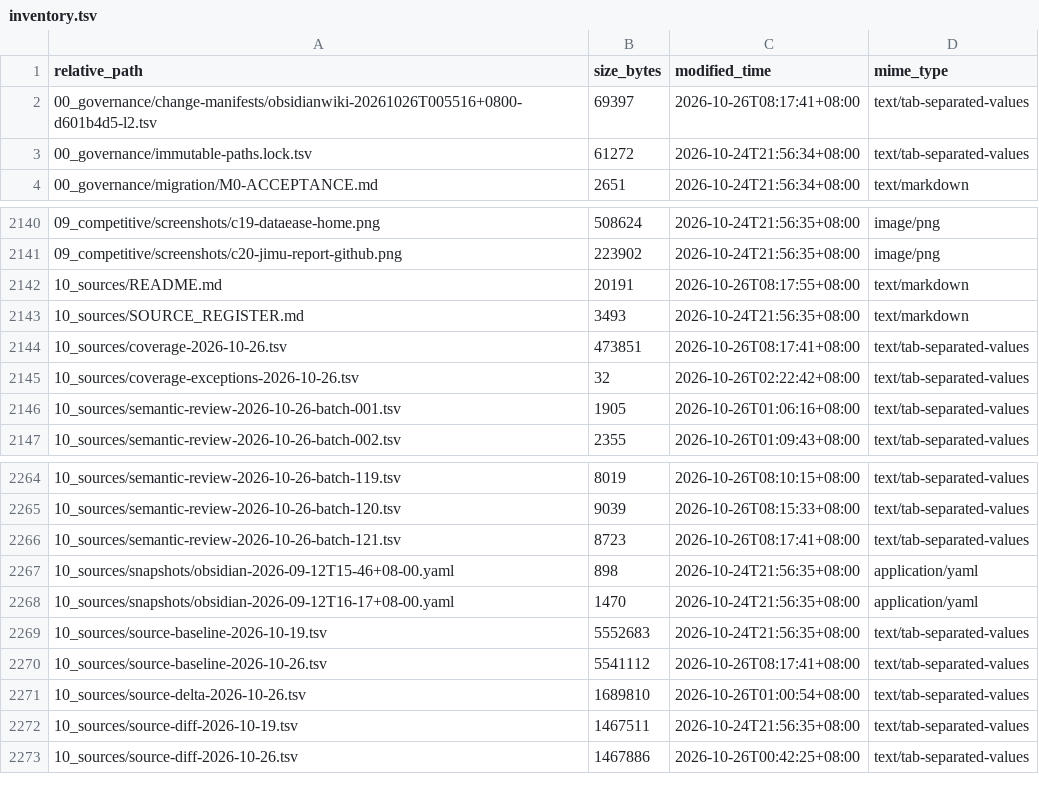
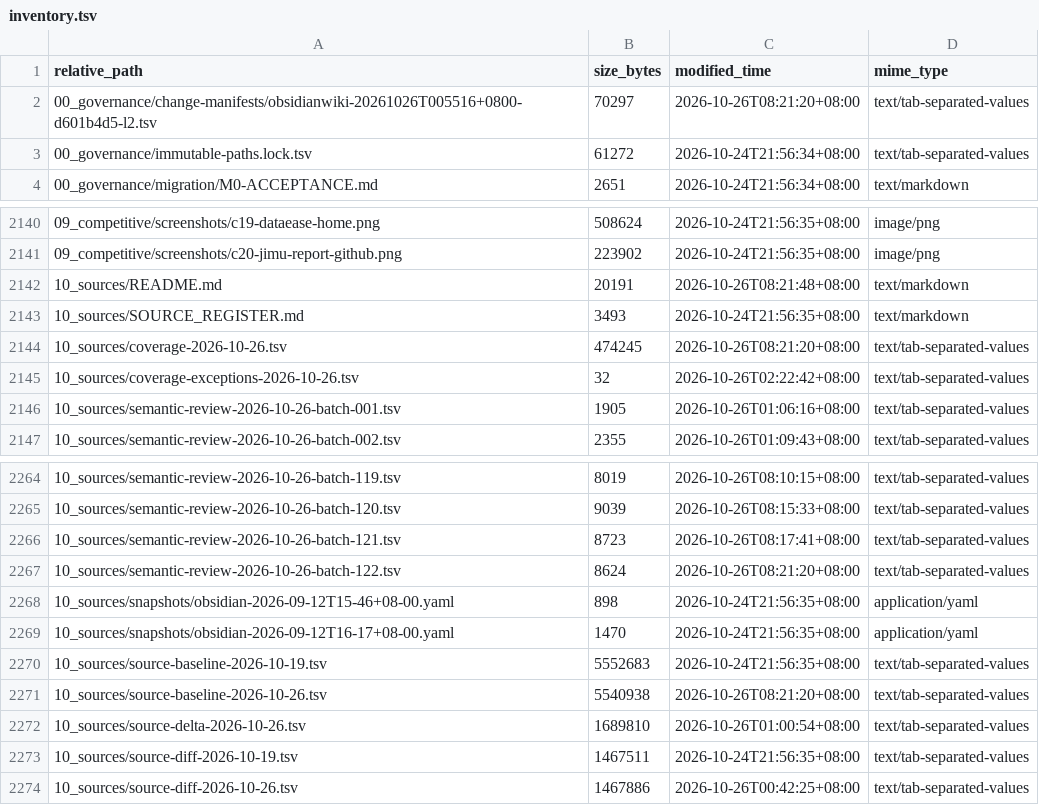
Before and after one commit to davyzhong/FLOW, a TSV file: docs/knowledge-base/99_manifest/inventory.tsv, drawn as a sheet; only a part is shown, gaps mark what is left out.

```diff
--- a/docs/knowledge-base/99_manifest/inventory.tsv
+++ b/docs/knowledge-base/99_manifest/inventory.tsv
@@ -1,3 +1,3 @@
 relative_path	size_bytes	modified_time	mime_type
-00_governance/change-manifests/obsidianwiki-20261026T005516+0800-d601b4d5-l2.tsv	69397	2026-10-26T08:17:41+08:00	text/tab-separated-values
+00_governance/change-manifests/obsidianwiki-20261026T005516+0800-d601b4d5-l2.tsv	70297	2026-10-26T08:21:20+08:00	text/tab-separated-values
 00_governance/immutable-paths.lock.tsv	61272	2026-10-24T21:56:34+08:00	text/tab-separated-values
@@ -2141,5 +2141,5 @@ relative_path	size_bytes	modified_time	mime_type
 09_competitive/screenshots/c20-jimu-report-github.png	223902	2026-10-24T21:56:35+08:00	image/png
-10_sources/README.md	20191	2026-10-26T08:17:55+08:00	text/markdown
+10_sources/README.md	20191	2026-10-26T08:21:48+08:00	text/markdown
 10_sources/SOURCE_REGISTER.md	3493	2026-10-24T21:56:35+08:00	text/markdown
-10_sources/coverage-2026-10-26.tsv	473851	2026-10-26T08:17:41+08:00	text/tab-separated-values
+10_sources/coverage-2026-10-26.tsv	474245	2026-10-26T08:21:20+08:00	text/tab-separated-values
 10_sources/coverage-exceptions-2026-10-26.tsv	32	2026-10-26T02:22:42+08:00	text/tab-separated-values
@@ -2266,2 +2266,3 @@ relative_path	size_bytes	modified_time	mime_type
 10_sources/semantic-review-2026-10-26-batch-121.tsv	8723	2026-10-26T08:17:41+08:00	text/tab-separated-values
+10_sources/semantic-review-2026-10-26-batch-122.tsv	8624	2026-10-26T08:21:20+08:00	text/tab-separated-values
 10_sources/snapshots/obsidian-2026-09-12T15-46+08-00.yaml	898	2026-10-24T21:56:35+08:00	application/yaml
@@ -2269,3 +2270,3 @@ relative_path	size_bytes	modified_time	mime_type
 10_sources/source-baseline-2026-10-19.tsv	5552683	2026-10-24T21:56:35+08:00	text/tab-separated-values
-10_sources/source-baseline-2026-10-26.tsv	5541112	2026-10-26T08:17:41+08:00	text/tab-separated-values
+10_sources/source-baseline-2026-10-26.tsv	5540938	2026-10-26T08:21:20+08:00	text/tab-separated-values
 10_sources/source-delta-2026-10-26.tsv	1689810	2026-10-26T01:00:54+08:00	text/tab-separated-values
```
Also changed, not shown: docs/knowledge-base/00_governance/change-manifests/obsidianwiki-20261026T005516+0800-d601b4d5-l2.tsv, docs/knowledge-base/10_sources/coverage-2026-10-26.tsv, 8 other files.
